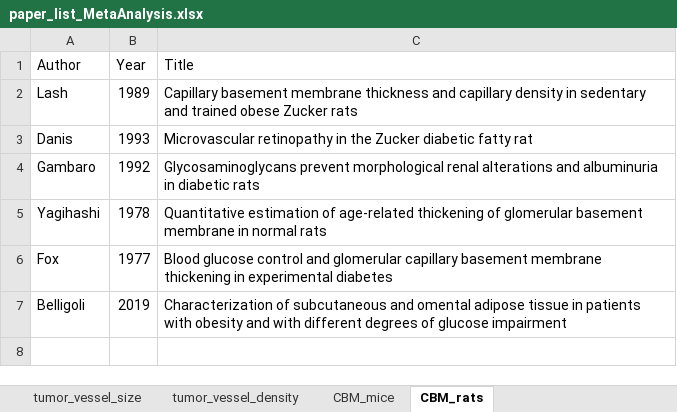
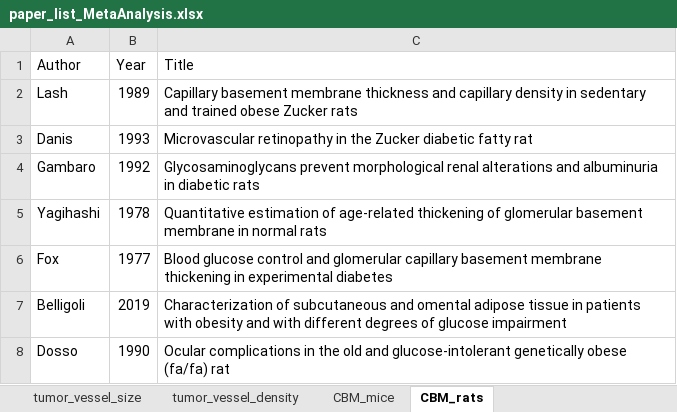
Before and after one commit to YunjeongLee/meta-analysis-for-VEGF-signaling, an Excel workbook: data/papers/paper_list_MetaAnalysis.xlsx, sheet CBM_rats, drawn as a sheet; values as stored, in another font and other column widths than the file's, no borders; the diff names each change by its address in the sheet, - before the commit and + after, or states it on an @@ line.

Commit message:
add (Dosso, 1990) to retinal CBM thickness data

```diff
--- a/data/papers/paper_list_MetaAnalysis.xlsx (sheet CBM_rats)
+++ b/data/papers/paper_list_MetaAnalysis.xlsx (sheet CBM_rats)
+row 8: Dosso | 1990 | Ocular complications in the old and glucose-intolerant genetically obese (fa/fa) rat
```
